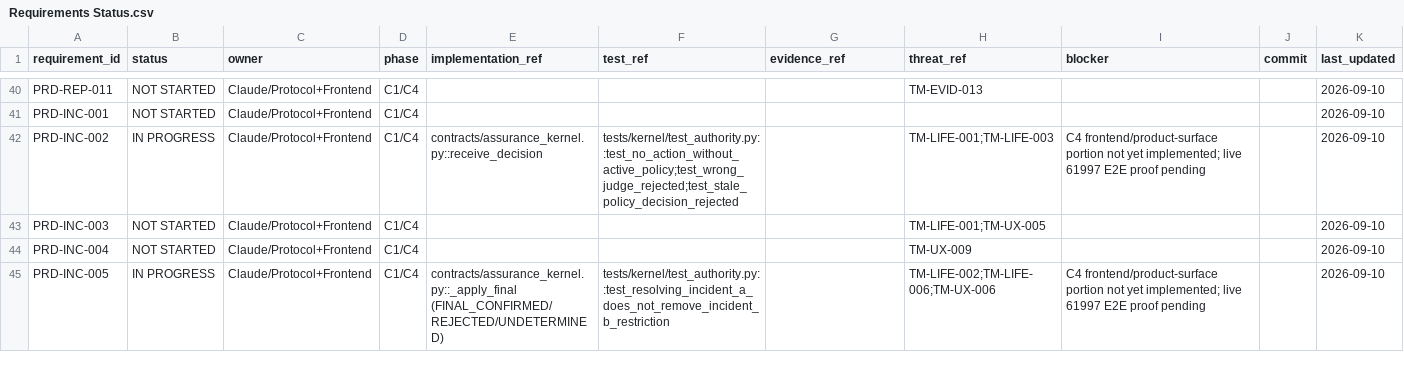
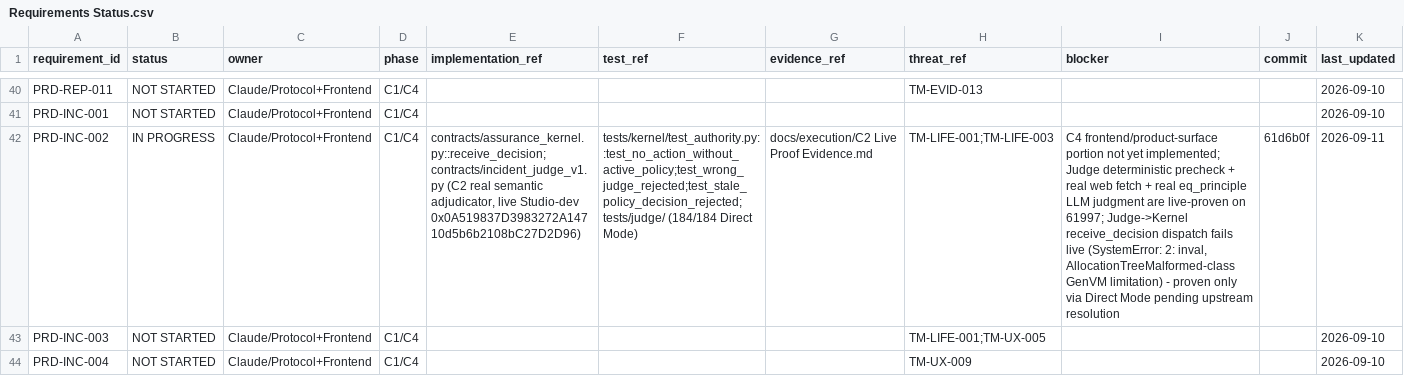
Before and after one commit to ometere123/reclose, a CSV file: docs/execution/Requirements Status.csv, drawn as a sheet; only a part is shown, gaps mark what is left out; the shorter side is filled out with more unchanged rows; the diff covers the shown part only; the diff names each change by its address in the sheet, - before the commit and + after, or states it on an @@ line.

```diff
--- a/docs/execution/Requirements Status.csv
+++ b/docs/execution/Requirements Status.csv
-E42 (implementation_ref): contracts/assurance_kernel.py::receive_decision
+E42 (implementation_ref): contracts/assurance_kernel.py::receive_decision; contracts/incident_judge_v1.py (C2 real semantic adjudicator, live Studio-dev 0x0A519837D3983272A14710d5b6b2108bC27D2D96)
-F42 (test_ref): tests/kernel/test_authority.py::test_no_action_without_active_policy;test_wrong_judge_rejected;test_stale_policy_decision_rejected
+F42 (test_ref): tests/kernel/test_authority.py::test_no_action_without_active_policy;test_wrong_judge_rejected;test_stale_policy_decision_rejected; tests/judge/ (184/184 Direct Mode)
-G42 (evidence_ref): (empty)
+G42 (evidence_ref): docs/execution/C2 Live Proof Evidence.md
-I42 (blocker): …yet implemented; live 61997 E2E proof pending
+I42 (blocker): …yet implemented; Judge deterministic precheck + real web fetch + real eq_principle LLM judgment are live-proven on 61997; Judge->Kernel receive_decision dispatch fails live (SystemError: 2: inval, AllocationTreeMalformed-class GenVM limitation) - proven only via Direct Mode pending upstream resolution
-J42 (commit): (empty)
+J42 (commit): 61d6b0f
-K42 (last_updated): 2026-09-10
+K42 (last_updated): 2026-09-11
```
Also changed, not shown: 6 edited cells elsewhere in this file, 3 other files.
